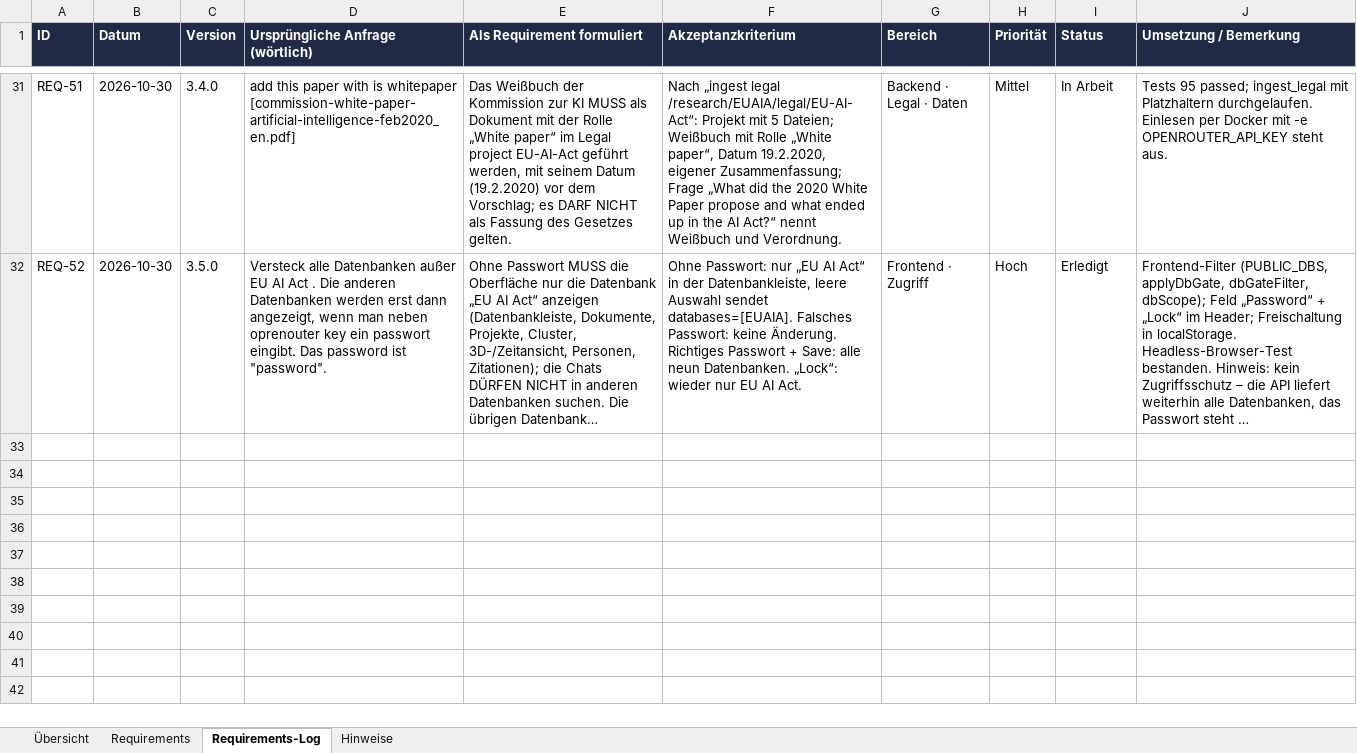
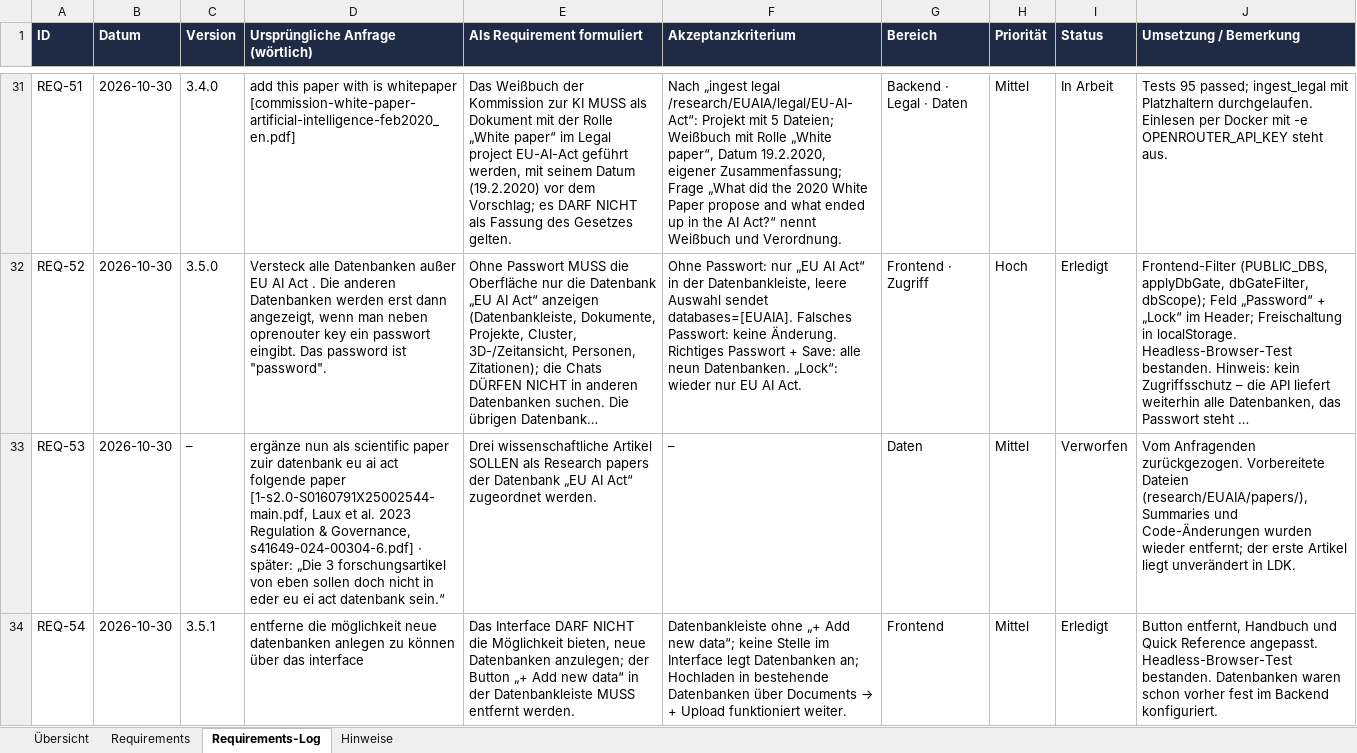
Before and after one commit to ProDigi-Repo/ALITA, an Excel workbook: docs/requirements-log.xlsx, sheet Requirements-Log, drawn as a sheet; only a part is shown, gaps mark what is left out; long unchanged cells end in …; values as stored, in another font and other column widths than the file's, no borders; the diff names each change by its address in the sheet, - before the commit and + after, or states it on an @@ line.

```diff
--- a/docs/requirements-log.xlsx (sheet Requirements-Log)
+++ b/docs/requirements-log.xlsx (sheet Requirements-Log)
+row 33: REQ-53 | 2026-10-30 | – | ergänze nun als scientific paper zuir datenbank eu ai act folgende paper [1-s2.0-S0160791X25002544-main.pdf, Laux et al. 2023 Regulation & Governance, s41649-024-00304-6.pdf] · später: „Die 3 forschungsartikel von eben sollen doch nicht in eder eu ei act datenbank sein.“ | Drei wissenschaftliche Artikel SOLLEN als Research papers der Datenbank „EU AI Act“ zugeordnet werden. | – | Daten | Mittel | Verworfen | Vom Anfragenden zurückgezogen. Vorbereitete Dateien (research/EUAIA/papers/), Summaries und Code-Änderungen wurden wieder entfernt; der erste Artikel liegt unverändert in LDK.
+row 34: REQ-54 | 2026-10-30 | 3.5.1 | entferne die möglichkeit neue datenbanken anlegen zu können über das interface | Das Interface DARF NICHT die Möglichkeit bieten, neue Datenbanken anzulegen; der Button „+ Add new data“ in der Datenbankleiste MUSS entfernt werden. | Datenbankleiste ohne „+ Add new data“; keine Stelle im Interface legt Datenbanken an; Hochladen in bestehende Datenbanken über Documents → + Upload funktioniert weiter. | Frontend | Mittel | Erledigt | Button entfernt, Handbuch und Quick Reference angepasst. Headless-Browser-Test bestanden. Datenbanken waren schon vorher fest im Backend konfiguriert.
```
Also changed, not shown: sheet Requirements, sheet Hinweise, 11 other files.
